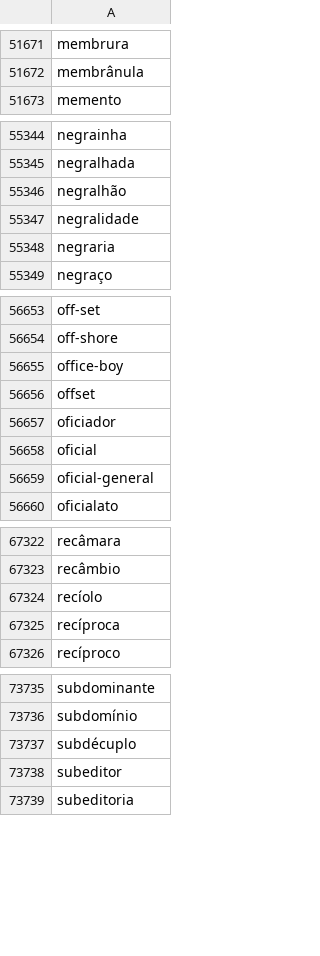
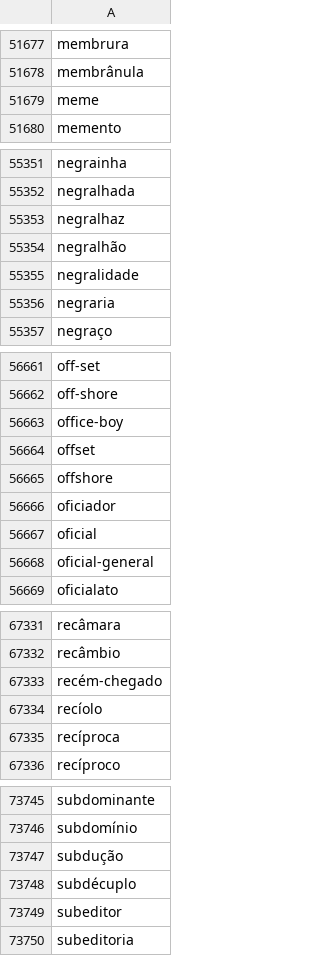
Before and after one commit to LR-POR/MorphoBr, a TSV file: lexicon/dim/nouns.tsv, drawn as a sheet; only a part is shown, gaps mark what is left out; the diff covers the shown part only; the diff names each change by its address in the sheet, - before the commit and + after, or states it on an @@ line.

```diff
--- a/lexicon/dim/nouns.tsv
+++ b/lexicon/dim/nouns.tsv
+row 51679: meme
+row 55353: negralhaz
+row 56665: offshore
+row 67333: recém-chegado
+row 73747: subdução
```
Also changed, not shown: 10 added rows elsewhere in this file, lexicon/dim/adjectives.tsv.
